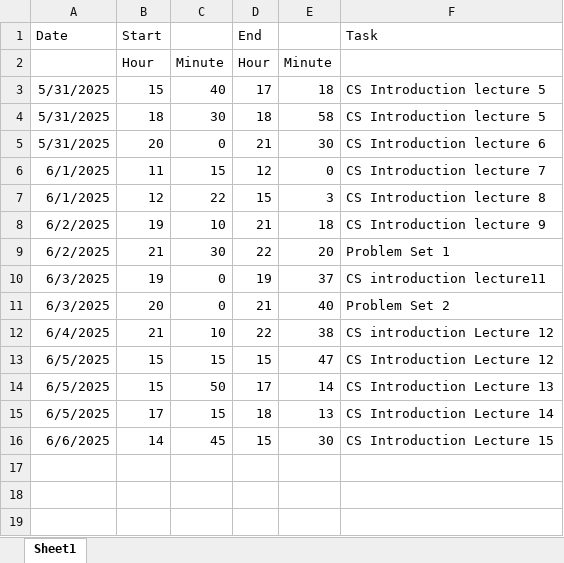
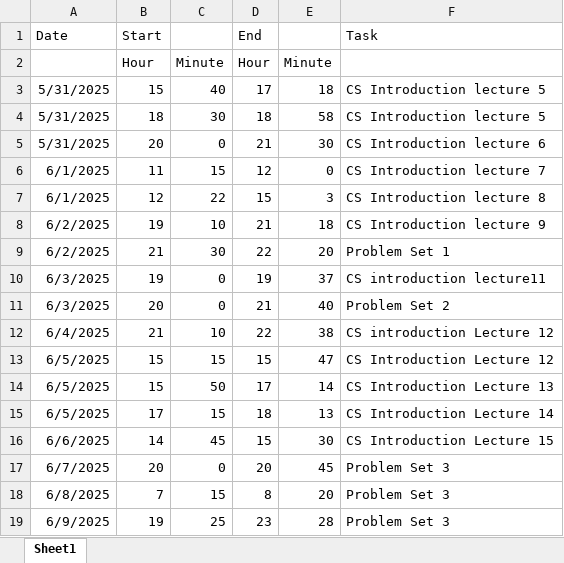
Before and after one commit to Steffen-create/CS-ducation, an Excel workbook: time logging.xlsx, sheet Sheet1, drawn as a sheet; values as stored, in another font and other column widths than the file's, no borders; the diff names each change by its address in the sheet, - before the commit and + after, or states it on an @@ line.

Commit message:
problem set 3

```diff
--- a/time logging.xlsx (sheet Sheet1)
+++ b/time logging.xlsx (sheet Sheet1)
+row 17: 6/7/2025 | 20 | 0 | 20 | 45 | Problem Set 3
+row 18: 6/8/2025 | 7 | 15 | 8 | 20 | Problem Set 3
+row 19: 6/9/2025 | 19 | 25 | 23 | 28 | Problem Set 3
```
Also changed, not shown: 1 other file.
